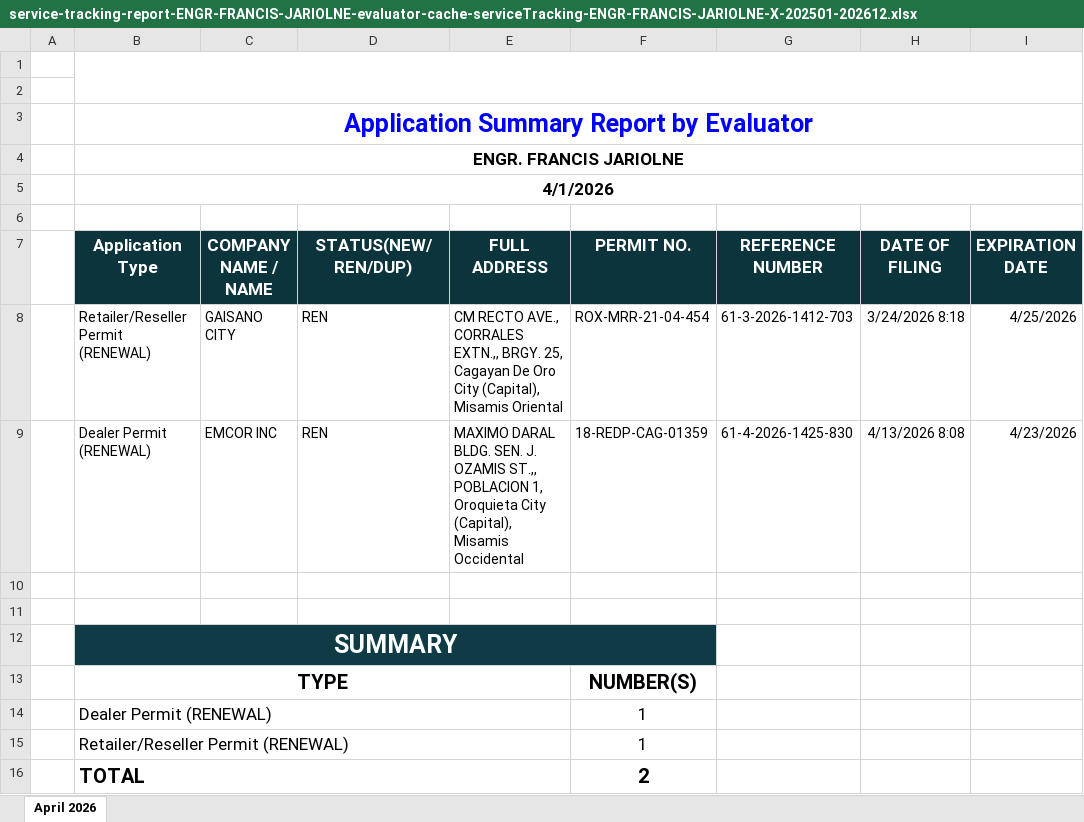
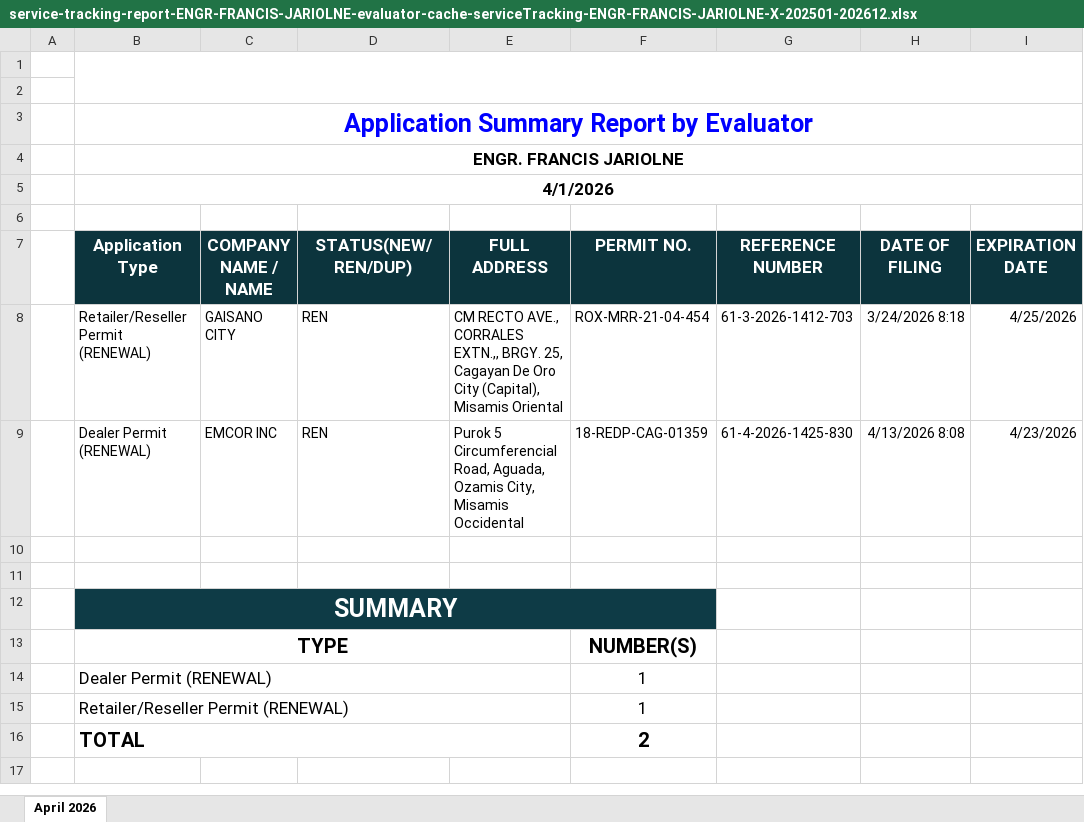
Before and after one commit to pacuitinfo/edge10, an Excel workbook: reports/service-tracking-report-ENGR-FRANCIS-JARIOLNE-evaluator-cache-serviceTracking-ENGR-FRANCIS-JARIOLNE-X-202501-202612.xlsx, sheet April 2026, drawn as a sheet; only a part is shown; values as stored, in another font and other column widths than the file's, no borders; the diff names each change by its address in the sheet, - before the commit and + after, or states it on an @@ line.

Commit message:
chore(upload): service-tracking-report-ENGR-FRANCIS-JARIOLNE-evaluator-cache-serviceTracking-ENGR-FRANCIS-JARIOLNE-X-202501-202612.xlsx

```diff
--- a/reports/service-tracking-report-ENGR-FRANCIS-JARIOLNE-evaluator-cache-serviceTracking-ENGR-FRANCIS-JARIOLNE-X-202501-202612.xlsx (sheet April 2026)
+++ b/reports/service-tracking-report-ENGR-FRANCIS-JARIOLNE-evaluator-cache-serviceTracking-ENGR-FRANCIS-JARIOLNE-X-202501-202612.xlsx (sheet April 2026)
-E9 (FULL ADDRESS): MAXIMO DARAL BLDG. SEN. J. OZAMIS ST.,, POBLACION 1, Oroquieta City (Capital), Misamis Occidental
+E9 (FULL ADDRESS): Purok 5 Circumferencial Road, Aguada, Ozamis City, Misamis Occidental
```
